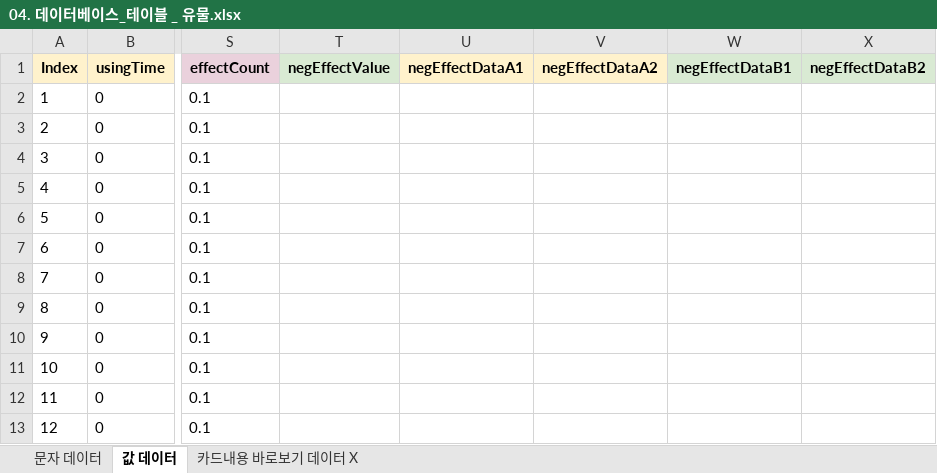
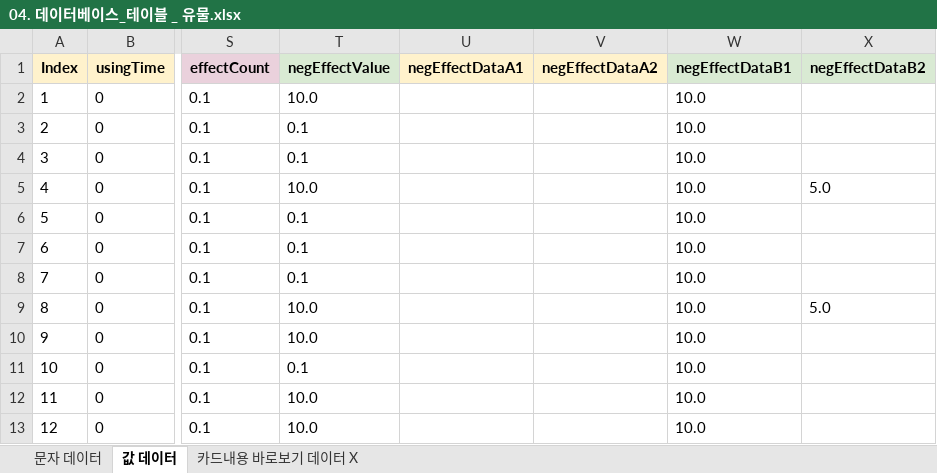
Before and after one commit to TangerinePee1/Game-Planning-documentation, an Excel workbook: 02_데이터베이스(게임 테이블)/04. 데이터베이스_테이블 _ 유물.xlsx, sheet 값 데이터, drawn as a sheet; only a part is shown, gaps mark what is left out; values as stored, in another font and other column widths than the file's, no borders; charts and pictures and conditional formats not drawn; the diff names each change by its address in the sheet, - before the commit and + after, or states it on an @@ line.

```diff
--- a/02_데이터베이스(게임 테이블)/04. 데이터베이스_테이블 _ 유물.xlsx (sheet 값 데이터)
+++ b/02_데이터베이스(게임 테이블)/04. 데이터베이스_테이블 _ 유물.xlsx (sheet 값 데이터)
-T2 (negEffectValue): (empty)
+T2 (negEffectValue): 10.0
-W2:W13 (negEffectDataB1): (empty)
+W2:W13 (negEffectDataB1): 10.0
-T3:T4 (negEffectValue): (empty)
+T3:T4 (negEffectValue): 0.1
-T5 (negEffectValue): (empty)
+T5 (negEffectValue): 10.0
-X5 (negEffectDataB2): (empty)
+X5 (negEffectDataB2): 5.0
-T6:T8 (negEffectValue): (empty)
+T6:T8 (negEffectValue): 0.1
-T9:T10 (negEffectValue): (empty)
+T9:T10 (negEffectValue): 10.0
-X9 (negEffectDataB2): (empty)
+X9 (negEffectDataB2): 5.0
-T11 (negEffectValue): (empty)
+T11 (negEffectValue): 0.1
-T12:T13 (negEffectValue): (empty)
+T12:T13 (negEffectValue): 10.0
```
Also changed, not shown: sheet 문자 데이터, 02_데이터베이스(게임 테이블)/01. 데이터베이스_테이블 _ 영웅.xlsx, 02_데이터베이스(게임 테이블)/03. 데이터베이스_테이블 _ 카드.xlsx, 2 other files.
